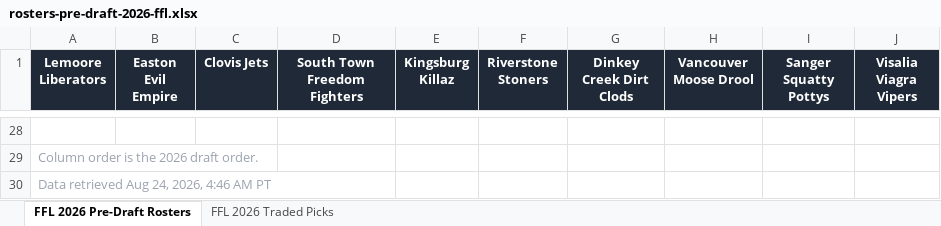
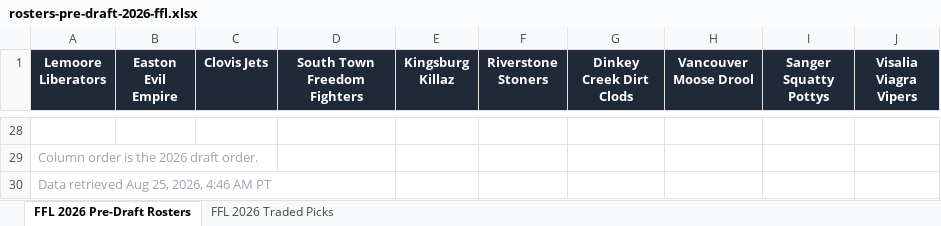
Before and after one commit to pderksen/fantasyforlife, an Excel workbook: output/2026/rosters-pre-draft-2026-ffl.xlsx, sheet FFL 2026 Pre-Draft Rosters, drawn as a sheet; only a part is shown, gaps mark what is left out; values as stored, in another font and other column widths than the file's, no borders; the diff names each change by its address in the sheet, - before the commit and + after, or states it on an @@ line.

```diff
--- a/output/2026/rosters-pre-draft-2026-ffl.xlsx (sheet FFL 2026 Pre-Draft Rosters)
+++ b/output/2026/rosters-pre-draft-2026-ffl.xlsx (sheet FFL 2026 Pre-Draft Rosters)
-A30 (Lemoore Liberators): Data retrieved Aug 24, 2026, 4:46 AM PT
+A30 (Lemoore Liberators): Data retrieved Aug 25, 2026, 4:46 AM PT
```
Also changed, not shown: 4 other files.
